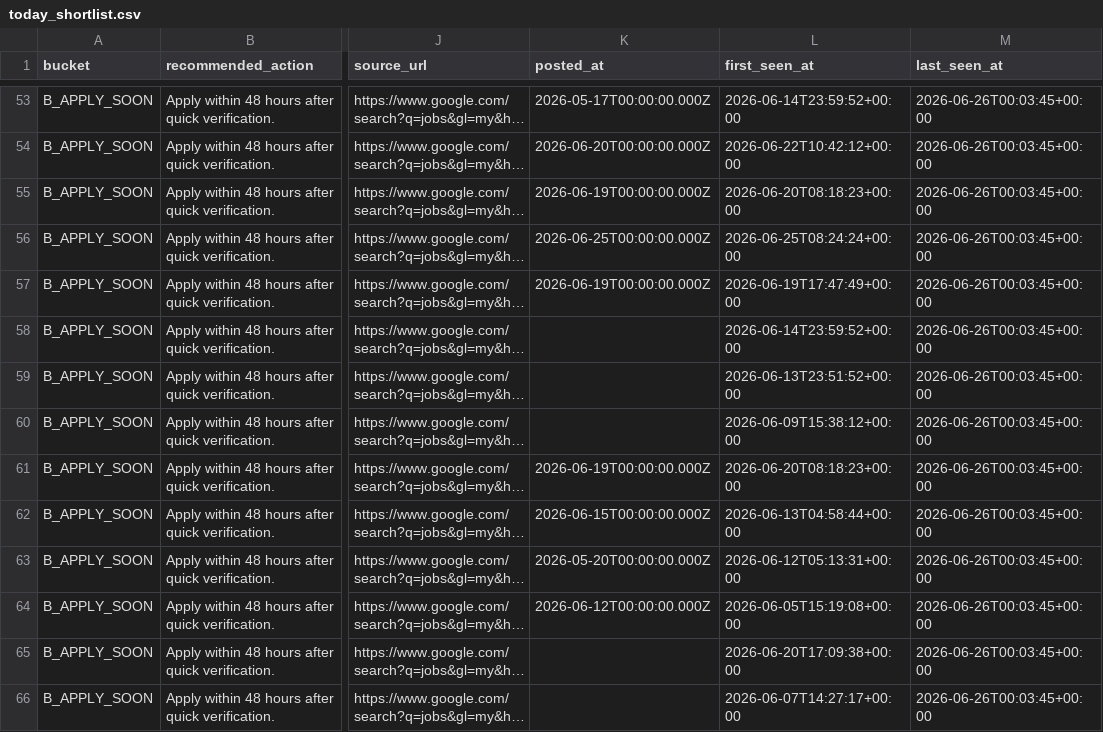
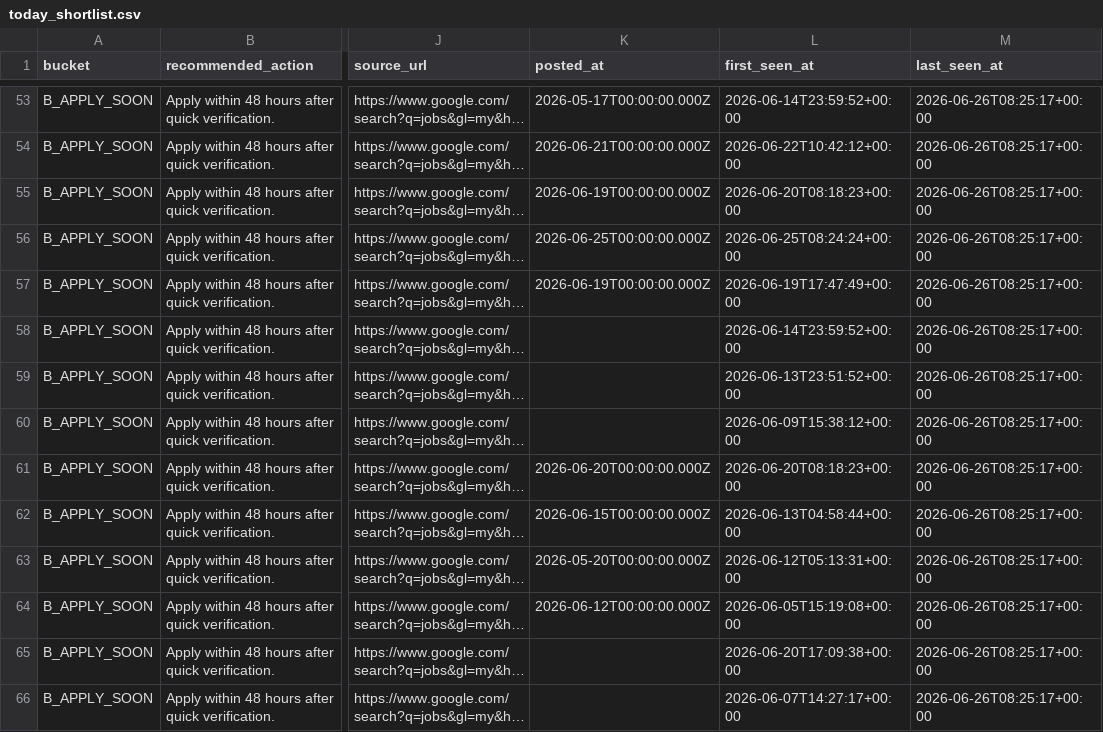
Before and after one commit to LeombE/malaysia-da-internship-agent, a CSV file: data/today_shortlist.csv, drawn as a sheet; only a part is shown, gaps mark what is left out; long unchanged cells end in …; the diff covers the shown part only; the diff names each change by its address in the sheet, - before the commit and + after, or states it on an @@ line.

```diff
--- a/data/today_shortlist.csv
+++ b/data/today_shortlist.csv
-M53:M66 (last_seen_at): 2026-06-26T00:03:45+00:00
+M53:M66 (last_seen_at): 2026-06-26T08:25:17+00:00
-K54 (posted_at): 2026-06-20T00:00:00.000Z
+K54 (posted_at): 2026-06-21T00:00:00.000Z
-K61 (posted_at): 2026-06-19T00:00:00.000Z
+K61 (posted_at): 2026-06-20T00:00:00.000Z
```
Also changed, not shown: 139 edited cells elsewhere in this file, data/internship_tracker.csv, 2 other files.
